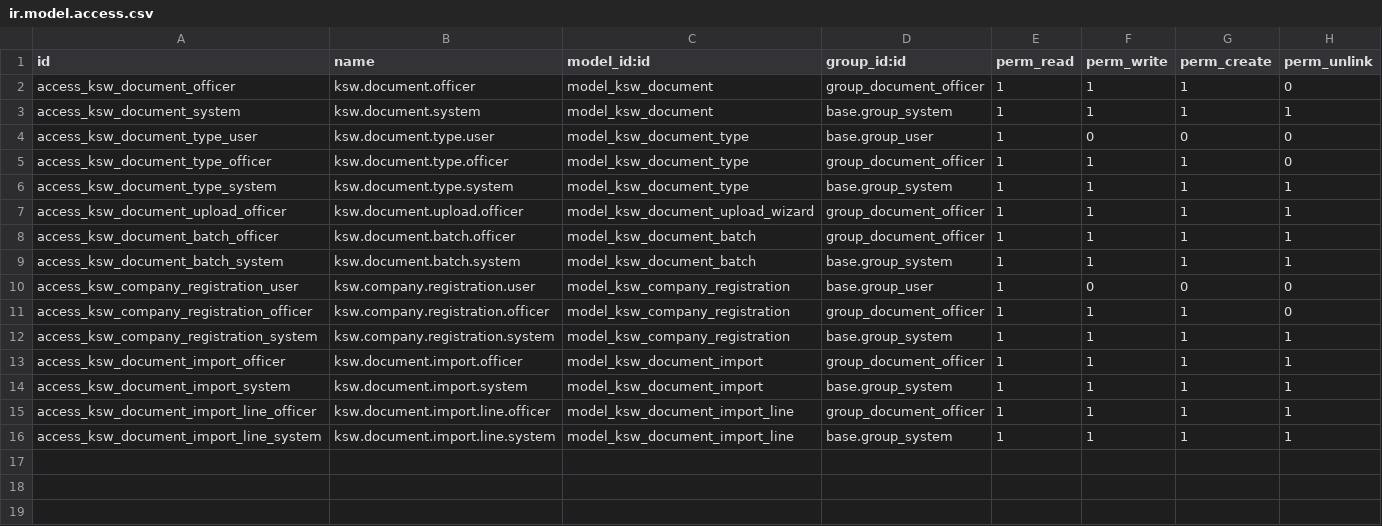
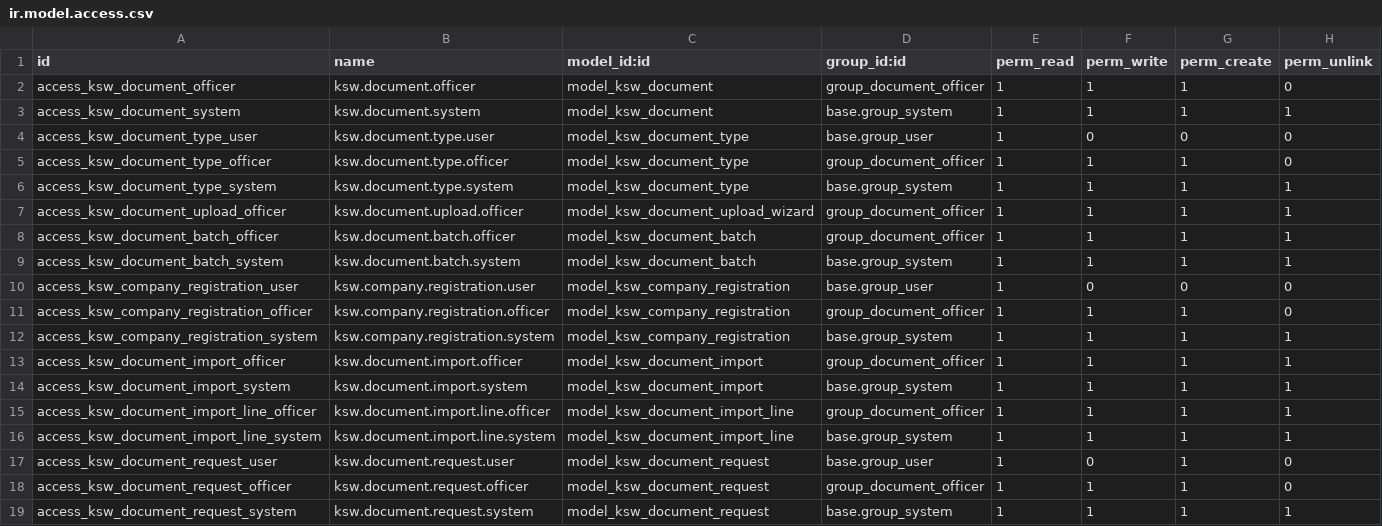
Before and after one commit to mohammedJ-Sadiq/KSW, a CSV file: custom_addons/KSW/KSW_documents/security/ir.model.access.csv, drawn as a sheet.

```diff
--- a/custom_addons/KSW/KSW_documents/security/ir.model.access.csv
+++ b/custom_addons/KSW/KSW_documents/security/ir.model.access.csv
@@ -16 +16,4 @@ access_ksw_document_import_line_officer,ksw.document.import.line.officer,model_k
 access_ksw_document_import_line_system,ksw.document.import.line.system,model_ksw_document_import_line,base.group_system,1,1,1,1
+access_ksw_document_request_user,ksw.document.request.user,model_ksw_document_request,base.group_user,1,0,1,0
+access_ksw_document_request_officer,ksw.document.request.officer,model_ksw_document_request,group_document_officer,1,1,1,0
+access_ksw_document_request_system,ksw.document.request.system,model_ksw_document_request,base.group_system,1,1,1,1
```
Also changed, not shown: custom_addons/KSW/KSW_fleet/security/ir.model.access.csv, 41 other files.
